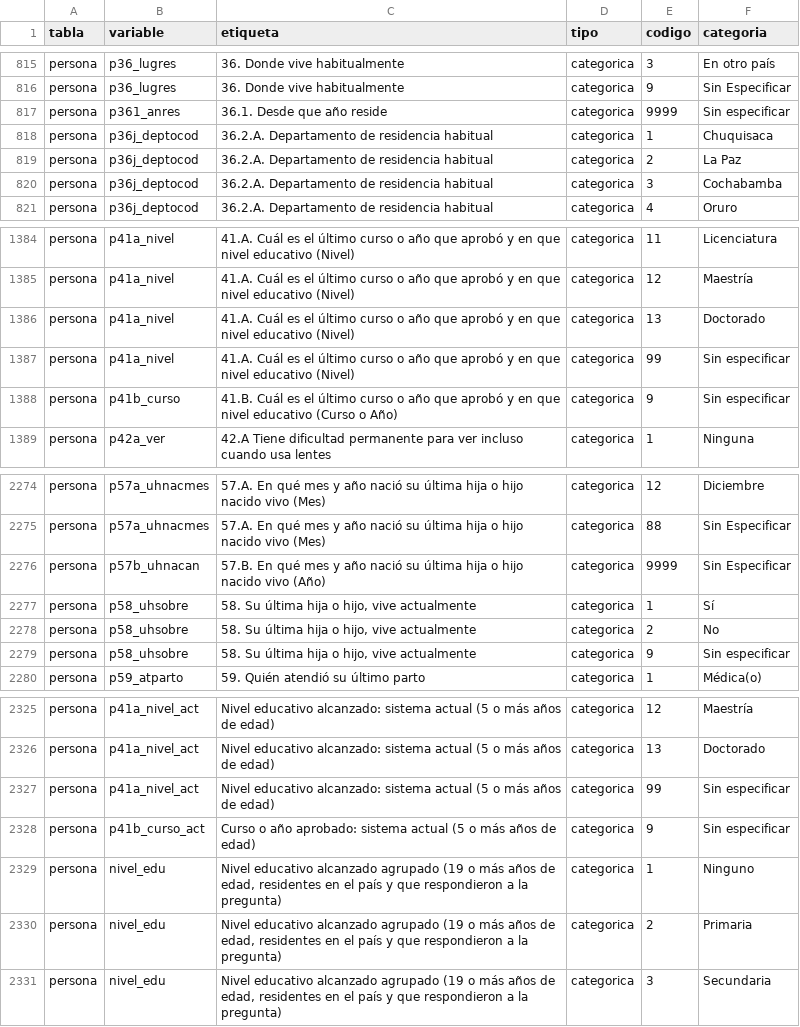
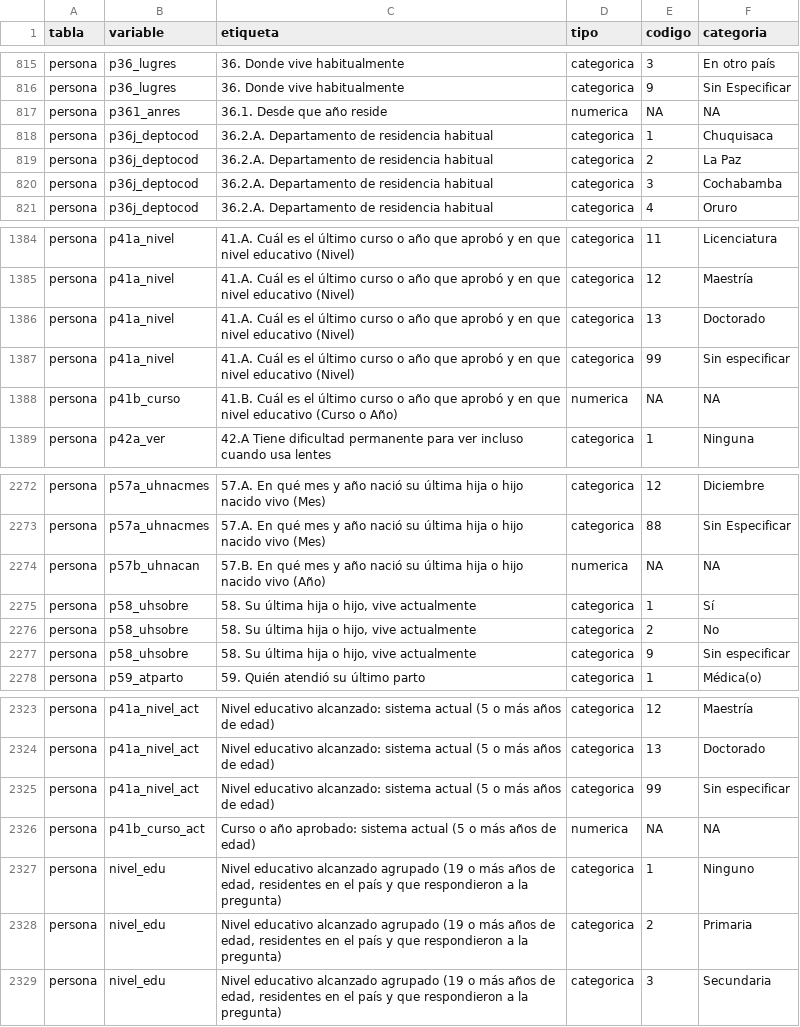
Before and after one commit to lab-tecnosocial/censosbo, a CSV file: inst/extdata/diccionario_cpv2024.csv, drawn as a sheet; only a part is shown, gaps mark what is left out; the diff covers the shown part only.

```diff
--- a/inst/extdata/diccionario_cpv2024.csv
+++ b/inst/extdata/diccionario_cpv2024.csv
@@ -816,3 +816,3 @@
 "persona","p36_lugres","36. Donde vive habitualmente","categorica","9","Sin Especificar"
-"persona","p361_anres","36.1. Desde que año reside","categorica","9999","Sin especificar"
+"persona","p361_anres","36.1. Desde que año reside","numerica",NA,NA
 "persona","p36j_deptocod","36.2.A. Departamento de residencia habitual","categorica","1","Chuquisaca"
@@ -1387,3 +1387,3 @@
 "persona","p41a_nivel","41.A. Cuál es el último curso o año que aprobó y en que nivel educativo (Nivel)","categorica","99","Sin especificar"
-"persona","p41b_curso","41.B. Cuál es el último curso o año que aprobó y en que nivel educativo (Curso o Año)","categorica","9","Sin especificar"
+"persona","p41b_curso","41.B. Cuál es el último curso o año que aprobó y en que nivel educativo (Curso o Año)","numerica",NA,NA
 "persona","p42a_ver","42.A Tiene dificultad permanente para ver incluso cuando usa lentes","categorica","1","Ninguna"
@@ -2275,3 +2273,3 @@
 "persona","p57a_uhnacmes","57.A. En qué mes y año nació su última hija o hijo nacido vivo (Mes)","categorica","88","Sin Especificar"
-"persona","p57b_uhnacan","57.B. En qué mes y año nació su última hija o hijo nacido vivo (Año)","categorica","9999","Sin Especificar"
+"persona","p57b_uhnacan","57.B. En qué mes y año nació su última hija o hijo nacido vivo (Año)","numerica",NA,NA
 "persona","p58_uhsobre","58. Su última hija o hijo, vive actualmente","categorica","1","Sí"
@@ -2327,3 +2325,3 @@
 "persona","p41a_nivel_act","Nivel educativo alcanzado: sistema actual (5 o más años de edad)","categorica","99","Sin especificar"
-"persona","p41b_curso_act","Curso o año aprobado: sistema actual (5 o más años de edad)","categorica","9","Sin especificar"
+"persona","p41b_curso_act","Curso o año aprobado: sistema actual (5 o más años de edad)","numerica",NA,NA
 "persona","nivel_edu","Nivel educativo alcanzado agrupado (19 o más años de edad, residentes en el país y que respondieron a la pregunta)","categorica","1","Ninguno"
```
Also changed, not shown: 2 removed rows and 39 edited cells elsewhere in this file, 5 other files.
